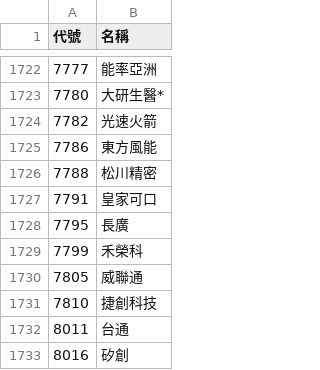
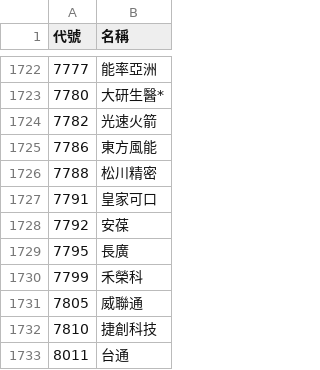
Before and after one commit to samulehsieh/stock-pool, a CSV file: 股票池.csv, drawn as a sheet; only a part is shown, gaps mark what is left out; the shorter side is filled out with more unchanged rows.

```diff
--- a/股票池.csv
+++ b/股票池.csv
@@ -1727,2 +1727,3 @@
 7791,皇家可口
+7792,安葆
 7795,長廣
```
